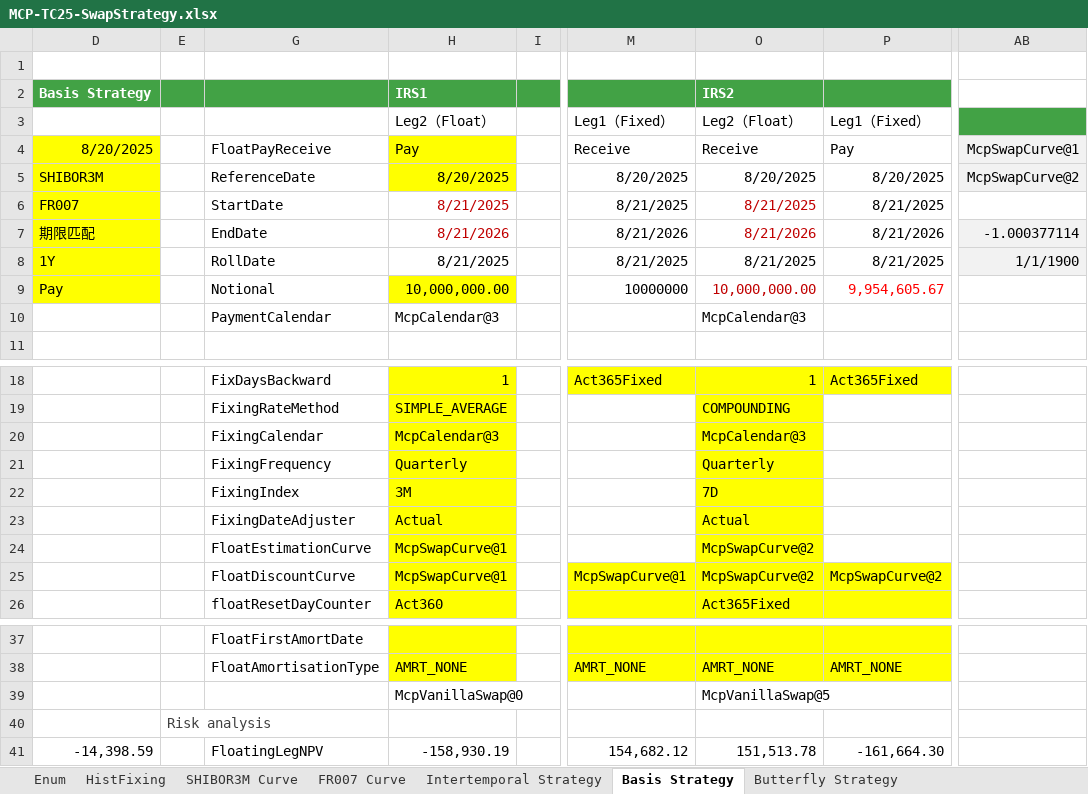
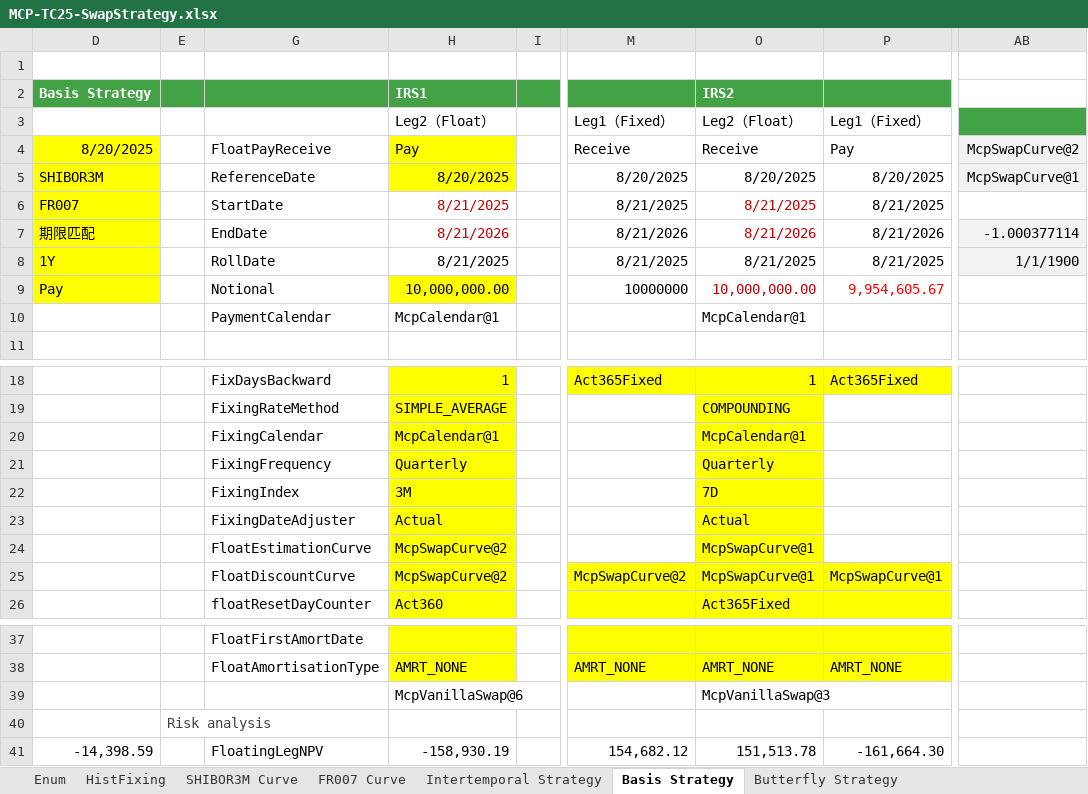
Before and after one commit to MDTSH/mcp_excel, an Excel workbook: excel/en/MCP-TC25-SwapStrategy.xlsx, sheet Basis Strategy, drawn as a sheet; only a part is shown, gaps mark what is left out; values as stored, in another font and other column widths than the file's, no borders; charts and pictures not drawn; the diff names each change by its address in the sheet, - before the commit and + after, or states it on an @@ line.

```diff
--- a/excel/en/MCP-TC25-SwapStrategy.xlsx (sheet Basis Strategy)
+++ b/excel/en/MCP-TC25-SwapStrategy.xlsx (sheet Basis Strategy)
-AB4: McpSwapCurve@1
+AB4: McpSwapCurve@2
-AB5: McpSwapCurve@2
+AB5: McpSwapCurve@1
-H10: McpCalendar@3
+H10: McpCalendar@1
-O10: McpCalendar@3
+O10: McpCalendar@1
-H20: McpCalendar@3
+H20: McpCalendar@1
-O20: McpCalendar@3
+O20: McpCalendar@1
-H24:H25: McpSwapCurve@1
+H24:H25: McpSwapCurve@2
-O24:O25: McpSwapCurve@2
+O24:O25: McpSwapCurve@1
-M25: McpSwapCurve@1
+M25: McpSwapCurve@2
-P25: McpSwapCurve@2
+P25: McpSwapCurve@1
-H39: McpVanillaSwap@0
+H39: McpVanillaSwap@6
-O39: McpVanillaSwap@5
+O39: McpVanillaSwap@3
```
Also changed, not shown: sheet Butterfly Strategy, sheet Intertemporal Strategy, sheet FR007 Curve, sheet SHIBOR3M Curve, excel/en/MCP SOFR Curve (BBG).xlsx, excel/zh/MCP SOFR Curve (BBG).xlsx, 4 other files.
